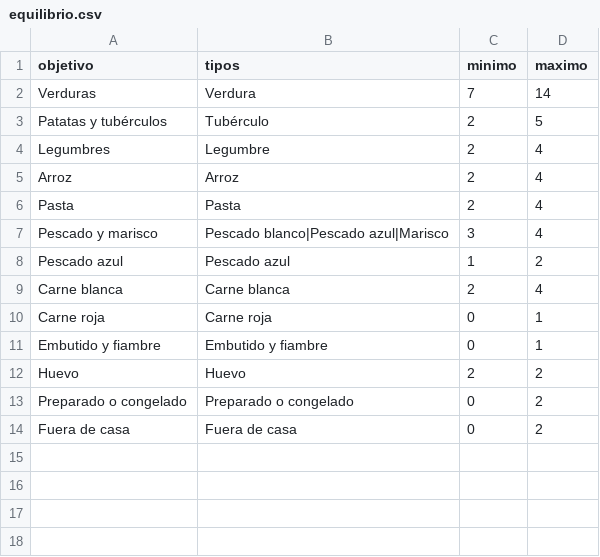
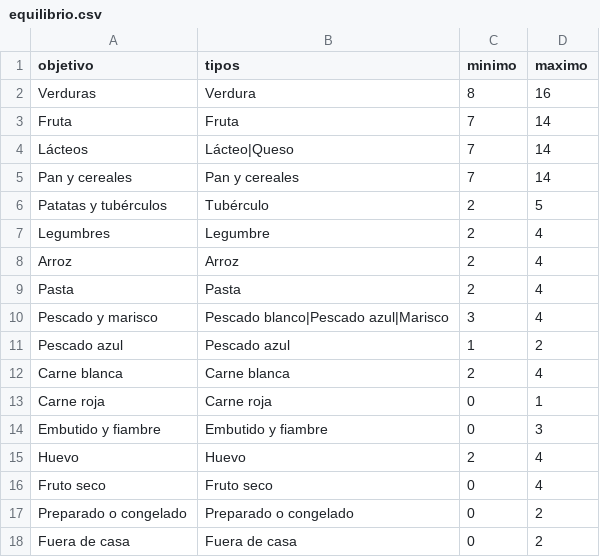
Before and after one commit to diegocalvogit/planificador-comida, a CSV file: datos/equilibrio.csv, drawn as a sheet.

```diff
--- a/datos/equilibrio.csv
+++ b/datos/equilibrio.csv
@@ -1,3 +1,6 @@
 objetivo;tipos;minimo;maximo
-Verduras;Verdura;7;14
+Verduras;Verdura;8;16
+Fruta;Fruta;7;14
+Lácteos;Lácteo|Queso;7;14
+Pan y cereales;Pan y cereales;7;14
 Patatas y tubérculos;Tubérculo;2;5
@@ -10,4 +13,5 @@ Carne blanca;Carne blanca;2;4
 Carne roja;Carne roja;0;1
-Embutido y fiambre;Embutido y fiambre;0;1
-Huevo;Huevo;2;2
+Embutido y fiambre;Embutido y fiambre;0;3
+Huevo;Huevo;2;4
+Fruto seco;Fruto seco;0;4
 Preparado o congelado;Preparado o congelado;0;2
```
Also changed, not shown: datos/equilibrio-nino.csv, datos/ingredientes.csv, 3 other files.
